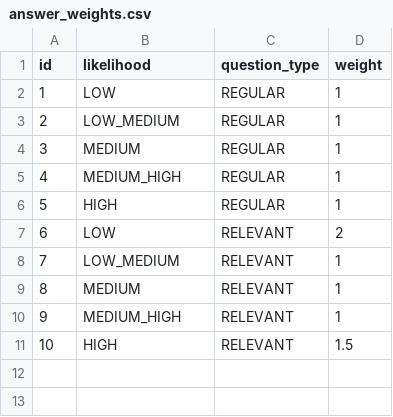
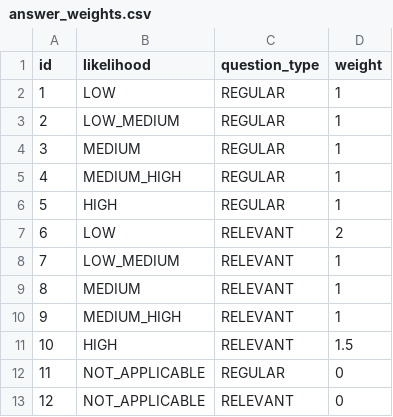
Before and after one commit to rating-eu/rating_v1, a CSV file: src/main/resources/config/liquibase/answer_weights.csv, drawn as a sheet.

Commit message:
+ #209 AnswerWeight for NOT_APPLICABLE (Liquibase)

```diff
--- a/src/main/resources/config/liquibase/answer_weights.csv
+++ b/src/main/resources/config/liquibase/answer_weights.csv
@@ -11 +11,3 @@ id;likelihood;question_type;weight
 10;HIGH;RELEVANT;1.5
+11;NOT_APPLICABLE;REGULAR;0
+12;NOT_APPLICABLE;RELEVANT;0
```
Also changed, not shown: 3 other files.
